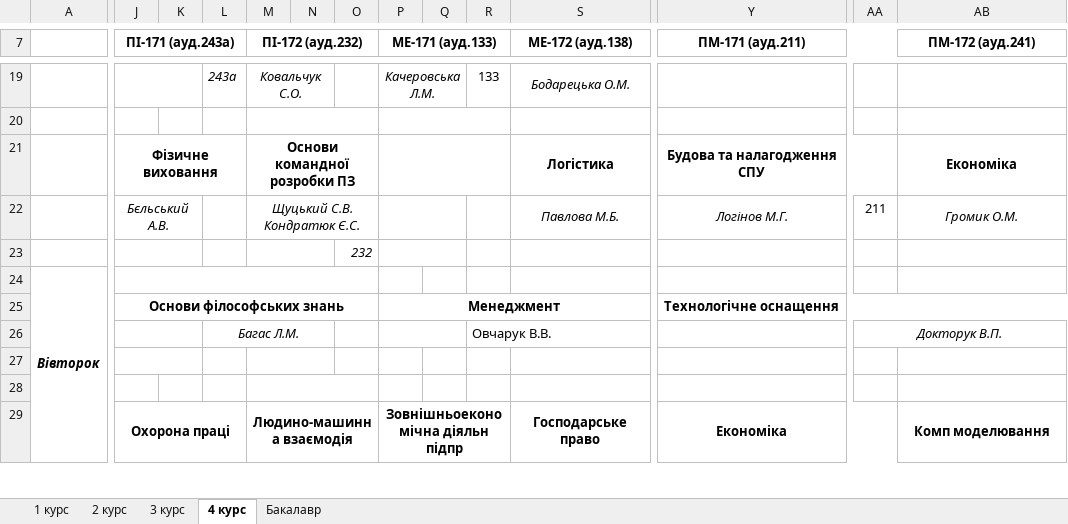
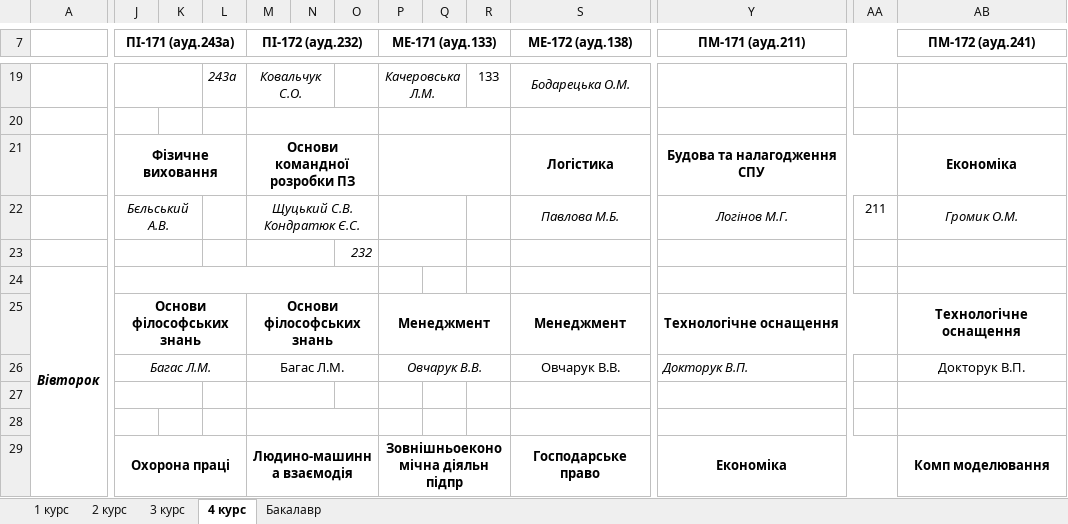
Before and after one commit to timetable-ka/rozklad-hpc, an Excel workbook: src/main/resources/rozklad-source/rozklad.xlsx, sheet 4 курс, drawn as a sheet; only a part is shown, gaps mark what is left out; values as stored, in another font and other column widths than the file's, no borders; removed rows and columns are numbered as before the commit, all else as after; rows hold the shown columns only; the diff covers the shown part only; the diff names each change by its address in the sheet, - before the commit and + after, or states it on an @@ line.

```diff
--- a/src/main/resources/rozklad-source/rozklad.xlsx (sheet 4 курс)
+++ b/src/main/resources/rozklad-source/rozklad.xlsx (sheet 4 курс)
-J25:O25 merged
+J25:L25 merged
-M25 (ПІ-172 (ауд.232)): (empty)
+M25 (ПІ-172 (ауд.232)): Основи філософських знань
+M25:O25 merged
-P25:U25 merged
+P25:R25 merged
-S25 (МЕ-172 (ауд.138)): (empty)
+S25 (МЕ-172 (ауд.138)): Менеджмент
+S25:U25 merged
-Y25:AD25 merged
+Y25:AA25 merged
-AB25 (ПМ-172 (ауд.241)): (empty)
+AB25 (ПМ-172 (ауд.241)): Технологічне оснащення
+AB25:AD25 merged
-row 26:  |  |  | Багас Л.М. |  |  |  |  |  | Овчарук В.В. |  |  | Докторук В.П.
+row 26:  | Багас Л.М. |  |  | Багас Л.М. |  |  | Овчарук В.В. |  |  | Овчарук В.В. | Докторук В.П. |  | Докторук В.П.
```
Also changed, not shown: 8 edited cells and merged cells elsewhere in this sheet, sheet 3 курс, sheet 2 курс.
